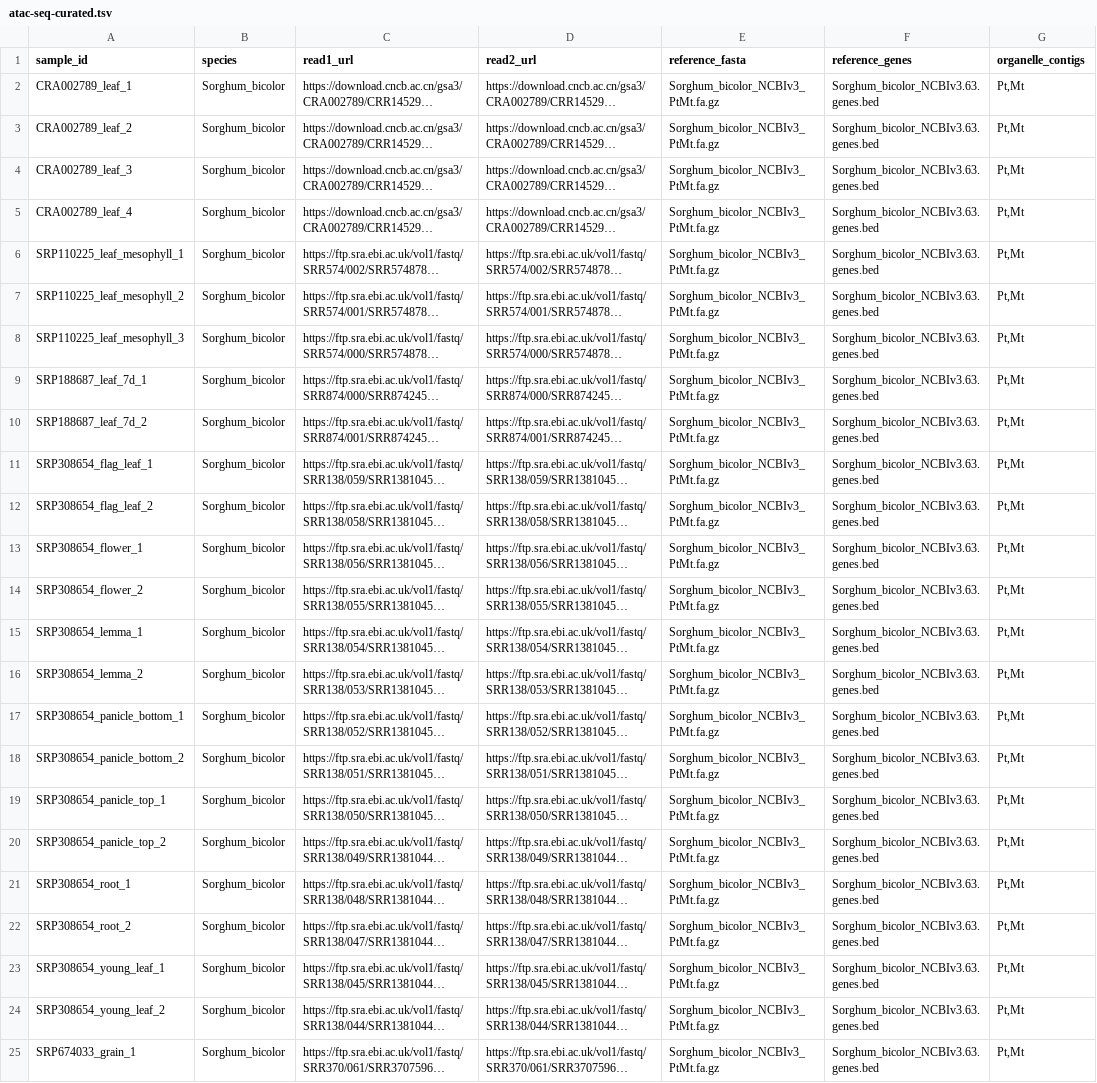
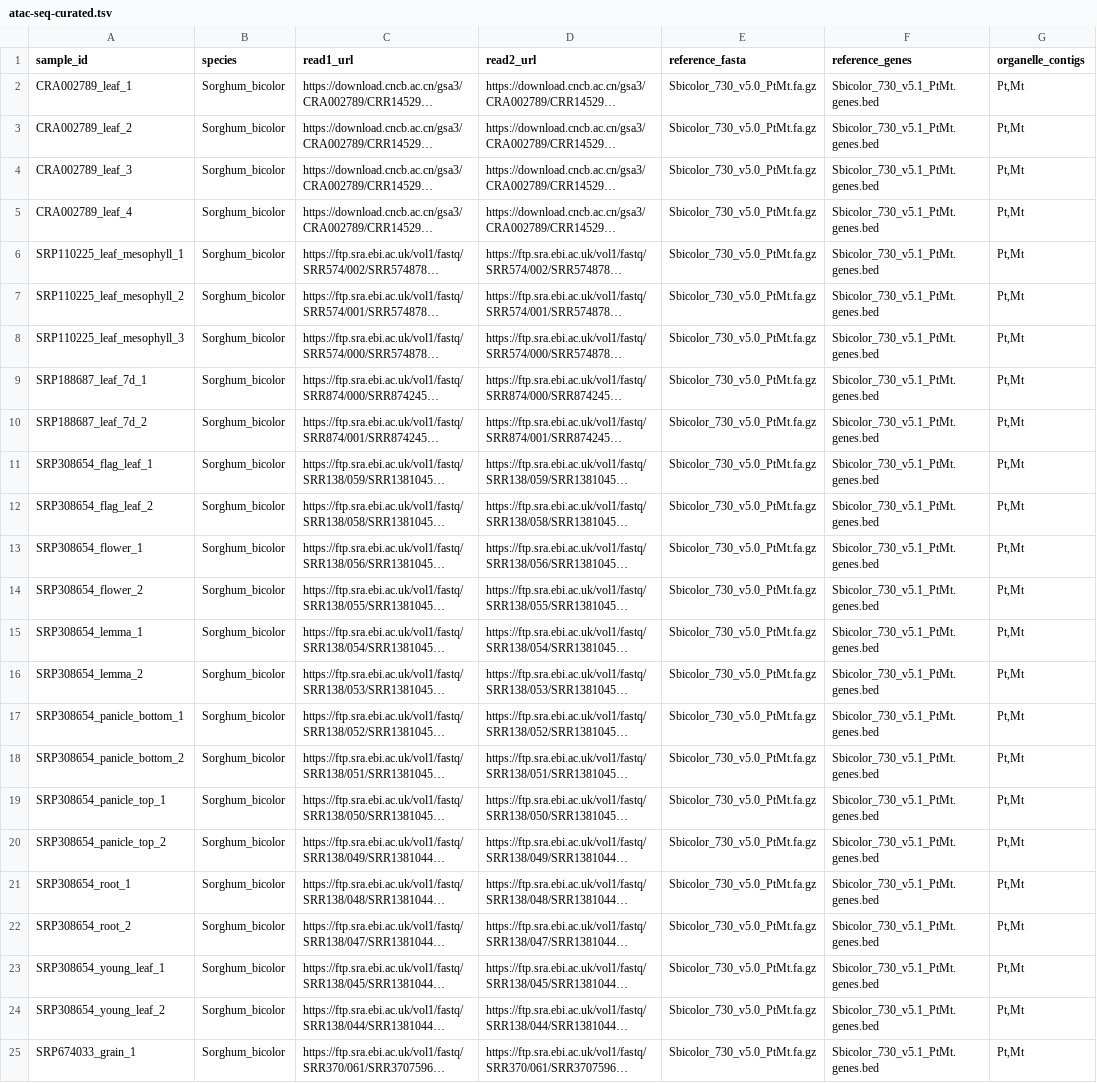
Before and after one commit to kundajelab/genesis-preprocessing, a TSV file: samplesheets/Sorghum_bicolor/atac-seq-curated.tsv, drawn as a sheet; long unchanged cells end in …; the diff names each change by its address in the sheet, - before the commit and + after, or states it on an @@ line.

```diff
--- a/samplesheets/Sorghum_bicolor/atac-seq-curated.tsv
+++ b/samplesheets/Sorghum_bicolor/atac-seq-curated.tsv
-E2:E25 (reference_fasta): Sorghum_bicolor_NCBIv3_PtMt.fa.gz
+E2:E25 (reference_fasta): Sbicolor_730_v5.0_PtMt.fa.gz
-F2:F25 (reference_genes): Sorghum_bicolor_NCBIv3.63.genes.bed
+F2:F25 (reference_genes): Sbicolor_730_v5.1_PtMt.genes.bed
```
Also changed, not shown: samplesheets/Sorghum_bicolor/dap-seq-PRJNA1177471-test.tsv, samplesheets/Sorghum_bicolor/dap-seq-PRJNA1177471.tsv, 6 other files.
